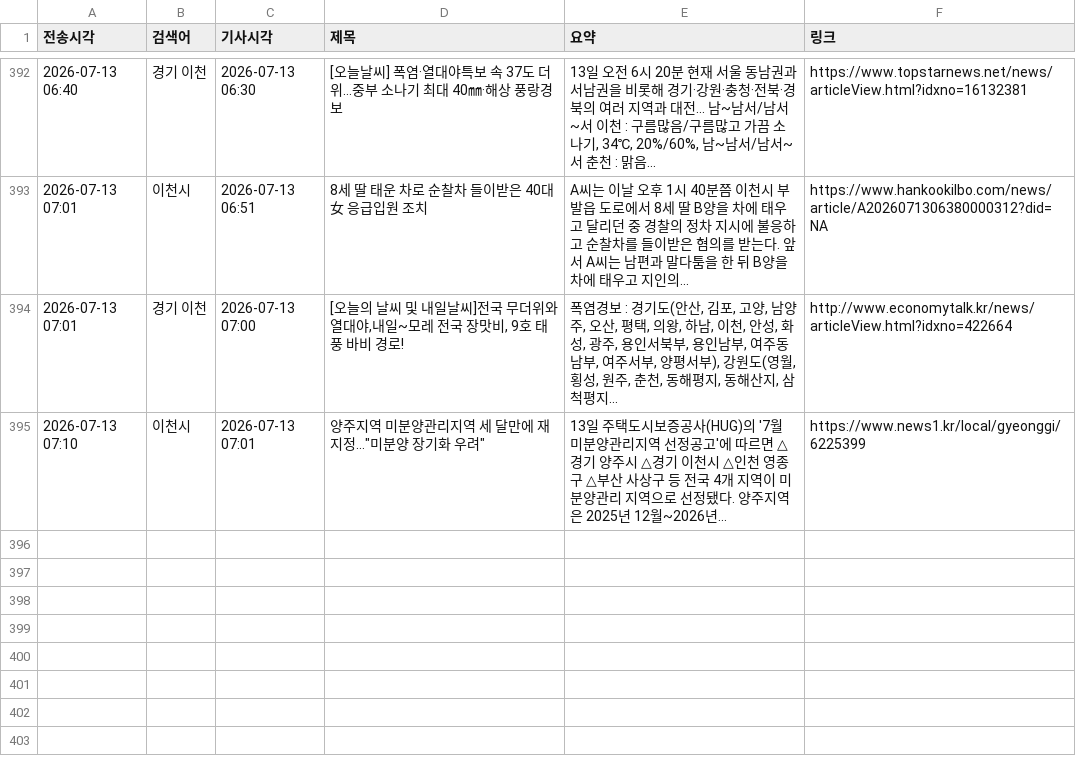
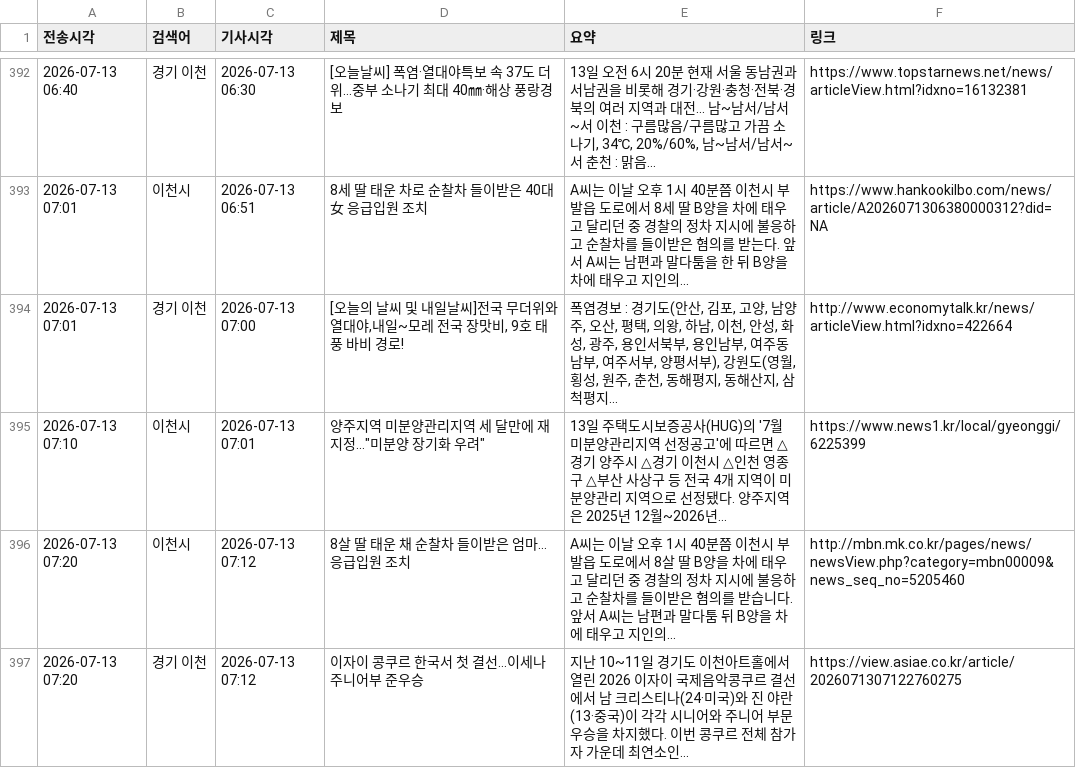
Before and after one commit to linphyca-sys/icheon-news-bot, a CSV file: articles.csv, drawn as a sheet; only a part is shown, gaps mark what is left out.

```diff
--- a/articles.csv
+++ b/articles.csv
@@ -395 +395,3 @@
 2026-07-13 07:10,이천시,2026-07-13 07:01,"양주지역 미분양관리지역 세 달만에 재지정…""미분양 장기화 우려""",13일 주택도시보증공사(HUG)의 '7월 미분양관리지역 선정공고'에 따르면 △경기 양주시 △경기 이천시 △인천 영종구 △부산 사상구 등 전국 4개 지역이 미분양관리 지역으로 선정됐다. 양주지역은 2025년 12월~2026년...,https://www.news1.kr/local/gyeonggi/6225399
+2026-07-13 07:20,이천시,2026-07-13 07:12,8살 딸 태운 채 순찰차 들이받은 엄마…응급입원 조치,A씨는 이날 오후 1시 40분쯤 이천시 부발읍 도로에서 8살 딸 B양을 차에 태우고 달리던 중 경찰의 정차 지시에 불응하고 순찰차를 들이받은 혐의를 받습니다. 앞서 A씨는 남편과 말다툼 뒤 B양을 차에 태우고 지인의...,http://mbn.mk.co.kr/pages/news/newsView.php?category=mbn00009&news_seq_no=5205460
+2026-07-13 07:20,경기 이천,2026-07-13 07:12,이자이 콩쿠르 한국서 첫 결선…이세나 주니어부 준우승,지난 10~11일 경기도 이천아트홀에서 열린 2026 이자이 국제음악콩쿠르 결선에서 남 크리스티나(24·미국)와 진 야란(13·중국)이 각각 시니어와 주니어 부문 우승을 차지했다. 이번 콩쿠르 전체 참가자 가운데 최연소인...,https://view.asiae.co.kr/article/2026071307122760275
```
Also changed, not shown: 1 other file.
